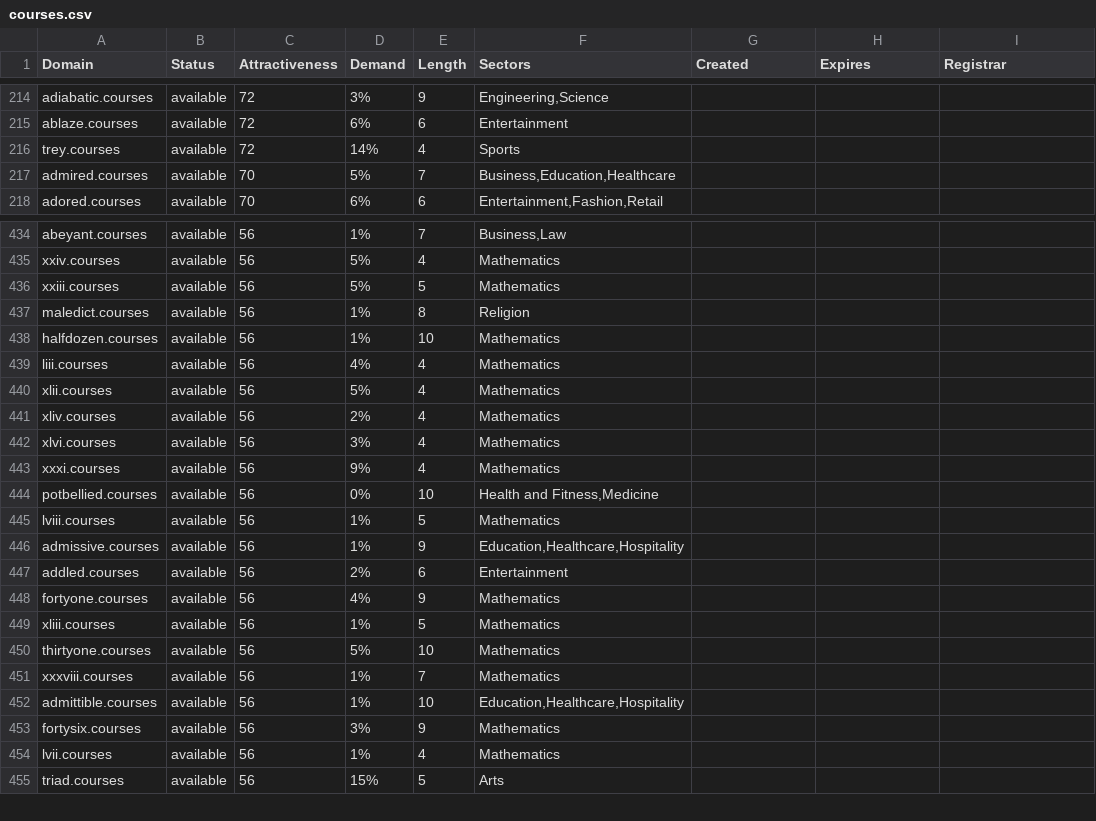
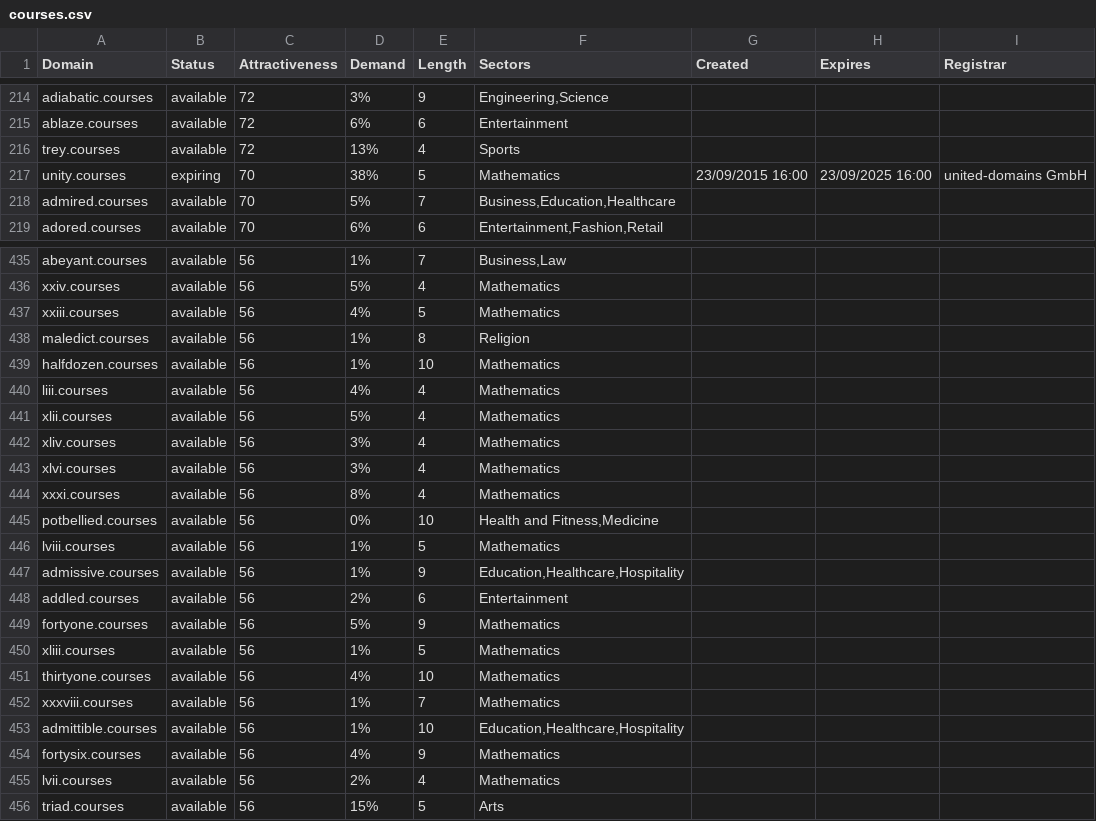
Before and after one commit to UniqueDomains/courses-oneword-domains, a CSV file: courses.csv, drawn as a sheet; only a part is shown, gaps mark what is left out; the diff covers the shown part only.

Commit message:
Domains update

```diff
--- a/courses.csv
+++ b/courses.csv
@@ -215,3 +215,4 @@ adiabatic.courses,available,72,3%,9,"Engineering,Science",,,
 ablaze.courses,available,72,6%,6,Entertainment,,,
-trey.courses,available,72,14%,4,Sports,,,
+trey.courses,available,72,13%,4,Sports,,,
+unity.courses,expiring,70,38%,5,Mathematics,23/09/2015 16:00,23/09/2025 16:00,united-domains GmbH
 admired.courses,available,70,5%,7,"Business,Education,Healthcare",,,
@@ -435,3 +436,3 @@ abeyant.courses,available,56,1%,7,"Business,Law",,,
 xxiv.courses,available,56,5%,4,Mathematics,,,
-xxiii.courses,available,56,5%,5,Mathematics,,,
+xxiii.courses,available,56,4%,5,Mathematics,,,
 maledict.courses,available,56,1%,8,Religion,,,
@@ -440,5 +441,5 @@ liii.courses,available,56,4%,4,Mathematics,,,
 xlii.courses,available,56,5%,4,Mathematics,,,
-xliv.courses,available,56,2%,4,Mathematics,,,
+xliv.courses,available,56,3%,4,Mathematics,,,
 xlvi.courses,available,56,3%,4,Mathematics,,,
-xxxi.courses,available,56,9%,4,Mathematics,,,
+xxxi.courses,available,56,8%,4,Mathematics,,,
 potbellied.courses,available,56,0%,10,"Health and Fitness,Medicine",,,
@@ -447,9 +448,9 @@ admissive.courses,available,56,1%,9,"Education,Healthcare,Hospitality",,,
 addled.courses,available,56,2%,6,Entertainment,,,
-fortyone.courses,available,56,4%,9,Mathematics,,,
+fortyone.courses,available,56,5%,9,Mathematics,,,
 xliii.courses,available,56,1%,5,Mathematics,,,
-thirtyone.courses,available,56,5%,10,Mathematics,,,
+thirtyone.courses,available,56,4%,10,Mathematics,,,
 xxxviii.courses,available,56,1%,7,Mathematics,,,
 admittible.courses,available,56,1%,10,"Education,Healthcare,Hospitality",,,
-fortysix.courses,available,56,3%,9,Mathematics,,,
-lvii.courses,available,56,1%,4,Mathematics,,,
+fortysix.courses,available,56,4%,9,Mathematics,,,
+lvii.courses,available,56,2%,4,Mathematics,,,
 triad.courses,available,56,15%,5,Arts,,,
```
Also changed, not shown: 52 edited cells elsewhere in this file, 2 other files.
